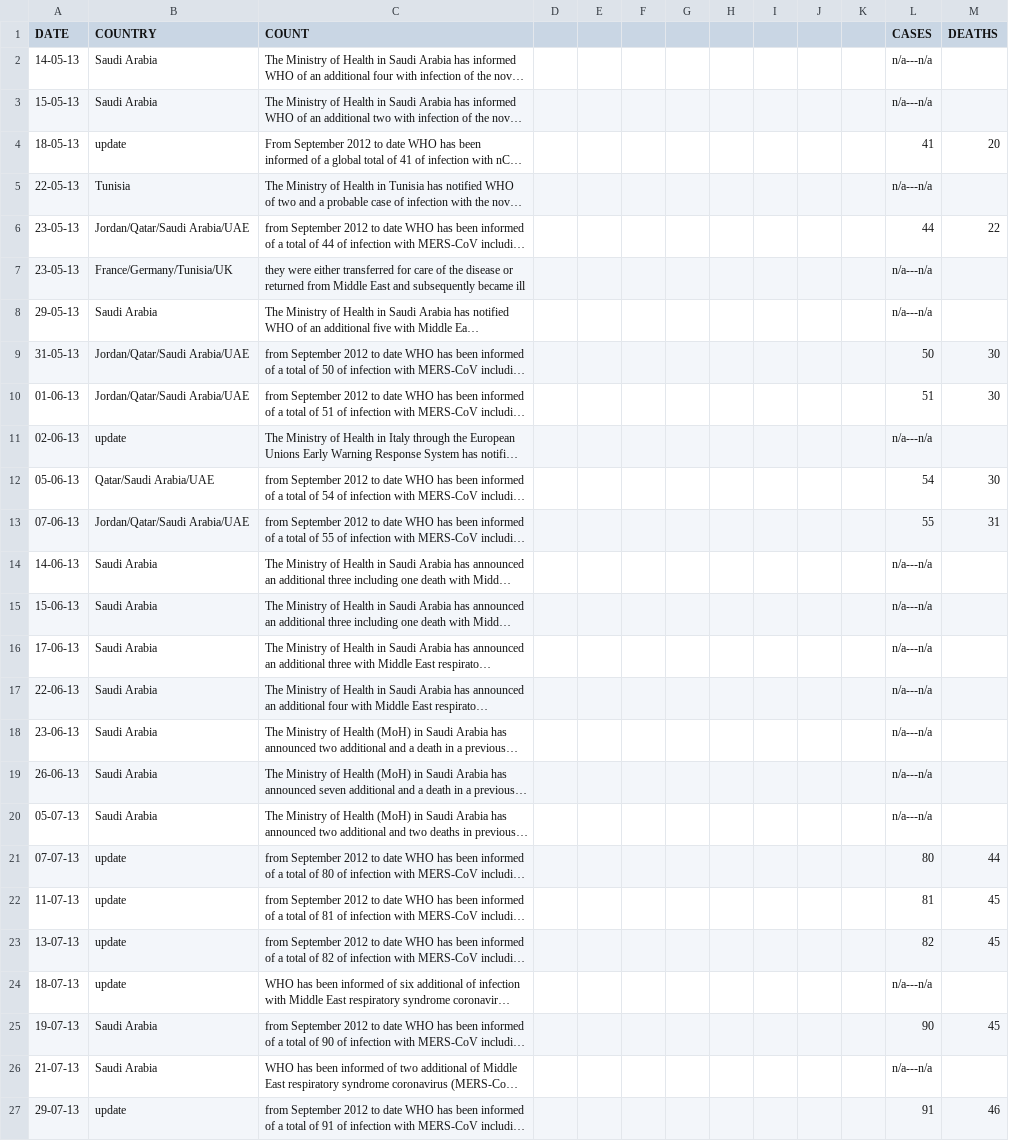
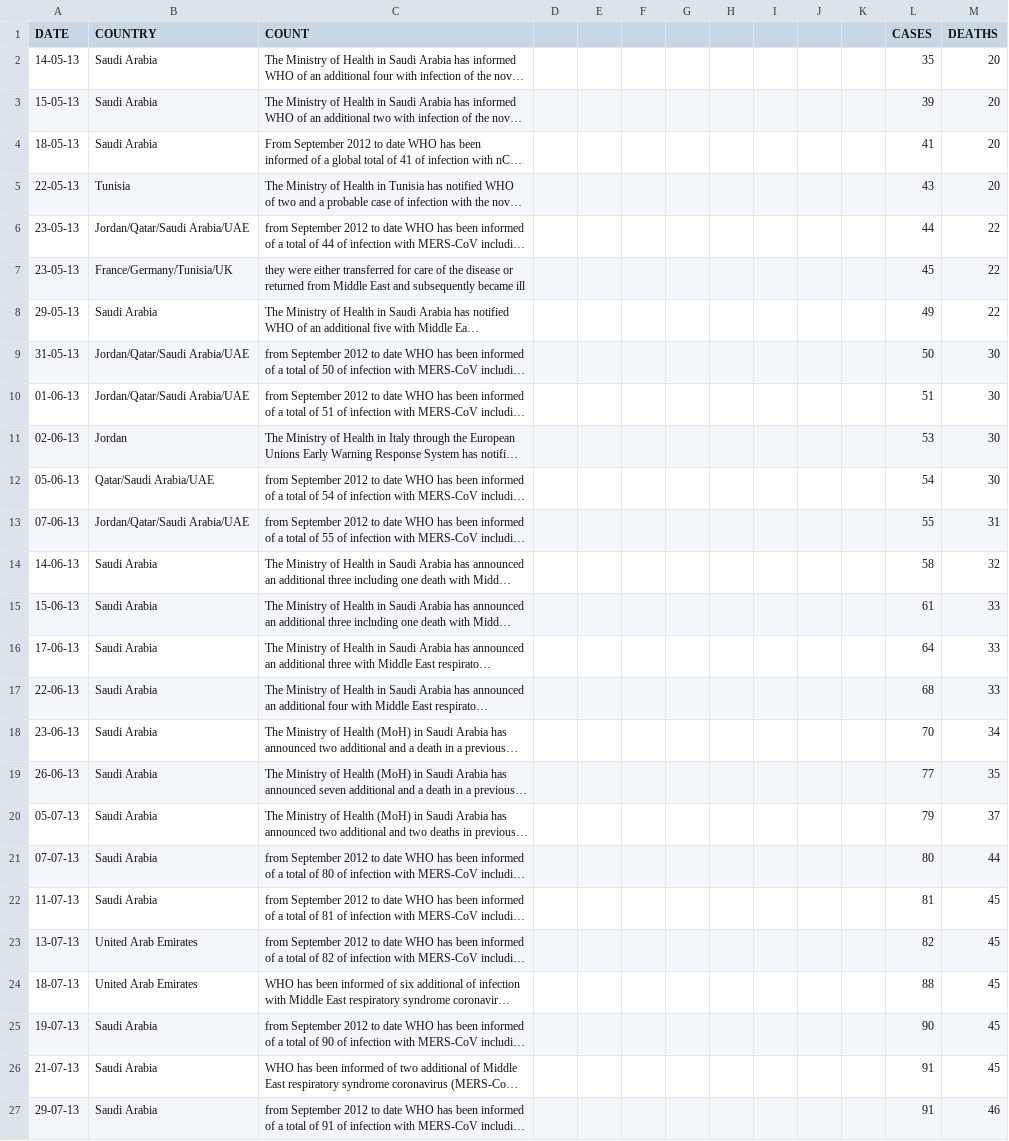
Before and after one commit to aashishdugar/DON, a CSV file: death_count4.csv, drawn as a sheet; only a part is shown; long unchanged cells end in …; the diff covers the shown part only; the diff names each change by its address in the sheet, - before the commit and + after, or states it on an @@ line.

Commit message:
Death Count v2.5
- Fixed all deaths/cases values
- Fixed most of of the countries values
- Removed some redundant entries

```diff
--- a/death_count4.csv
+++ b/death_count4.csv
-L2 (CASES): n/a---n/a
+L2 (CASES): 35
-M2:M3 (DEATHS): (empty)
+M2:M3 (DEATHS): 20
-L3 (CASES): n/a---n/a
+L3 (CASES): 39
-B4 (COUNTRY): update
+B4 (COUNTRY): Saudi Arabia
-L5 (CASES): n/a---n/a
+L5 (CASES): 43
-M5 (DEATHS): (empty)
+M5 (DEATHS): 20
-L7 (CASES): n/a---n/a
+L7 (CASES): 45
-M7:M8 (DEATHS): (empty)
+M7:M8 (DEATHS): 22
-L8 (CASES): n/a---n/a
+L8 (CASES): 49
-B11 (COUNTRY): update
+B11 (COUNTRY): Jordan
-L11 (CASES): n/a---n/a
+L11 (CASES): 53
-M11 (DEATHS): (empty)
+M11 (DEATHS): 30
-L14 (CASES): n/a---n/a
+L14 (CASES): 58
-M14 (DEATHS): (empty)
+M14 (DEATHS): 32
-L15 (CASES): n/a---n/a
+L15 (CASES): 61
-M15:M17 (DEATHS): (empty)
+M15:M17 (DEATHS): 33
-L16 (CASES): n/a---n/a
+L16 (CASES): 64
-L17 (CASES): n/a---n/a
+L17 (CASES): 68
-L18 (CASES): n/a---n/a
+L18 (CASES): 70
-M18 (DEATHS): (empty)
+M18 (DEATHS): 34
-L19 (CASES): n/a---n/a
+L19 (CASES): 77
-M19 (DEATHS): (empty)
+M19 (DEATHS): 35
-L20 (CASES): n/a---n/a
+L20 (CASES): 79
-M20 (DEATHS): (empty)
+M20 (DEATHS): 37
-B21:B22 (COUNTRY): update
+B21:B22 (COUNTRY): Saudi Arabia
-B23:B24 (COUNTRY): update
+B23:B24 (COUNTRY): United Arab Emirates
-L24 (CASES): n/a---n/a
+L24 (CASES): 88
-M24 (DEATHS): (empty)
+M24 (DEATHS): 45
-L26 (CASES): n/a---n/a
+L26 (CASES): 91
-M26 (DEATHS): (empty)
+M26 (DEATHS): 45
-B27 (COUNTRY): update
+B27 (COUNTRY): Saudi Arabia
```
Also changed, not shown: 8 added rows, 7 removed rows and 100 edited cells elsewhere in this file.
